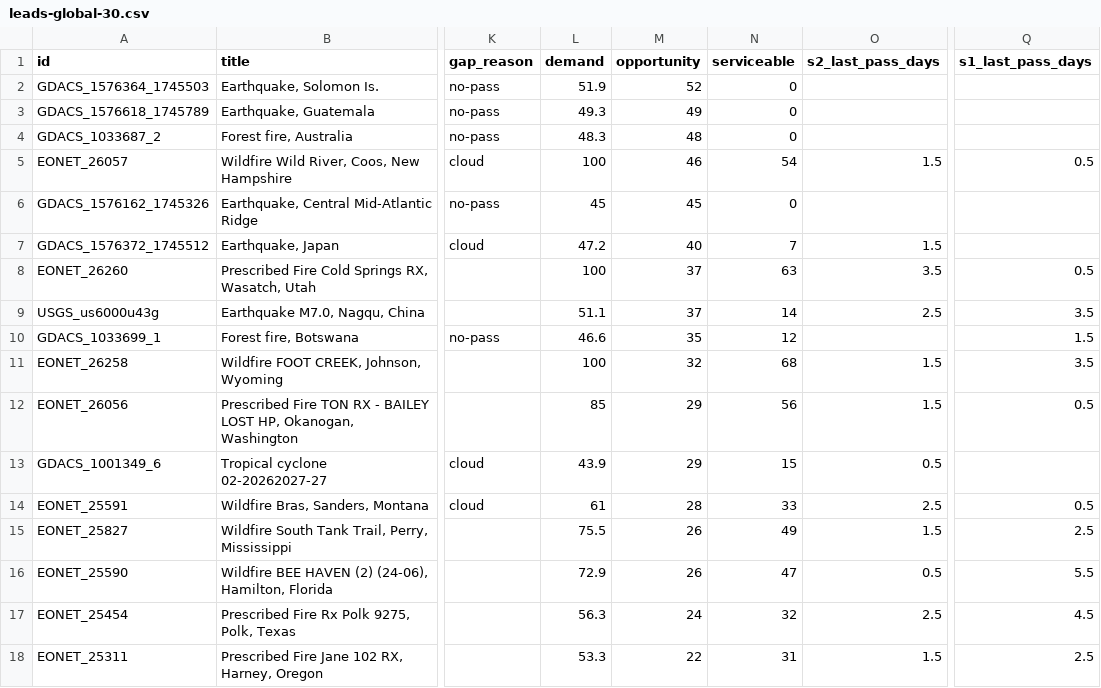
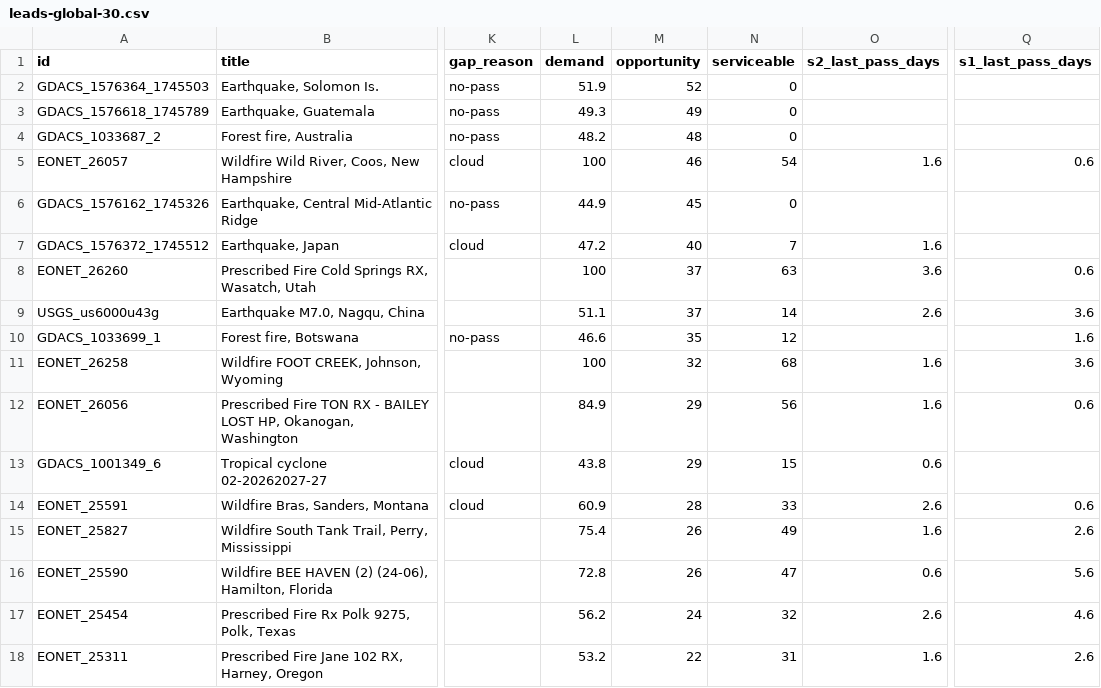
Before and after one commit to dchichorro/terrasignal, a CSV file: public/data/leads-global-30.csv, drawn as a sheet; only a part is shown, gaps mark what is left out; the diff covers the shown part only; the diff names each change by its address in the sheet, - before the commit and + after, or states it on an @@ line.

```diff
--- a/public/data/leads-global-30.csv
+++ b/public/data/leads-global-30.csv
-L4 (demand): 48.3
+L4 (demand): 48.2
-O5 (s2_last_pass_days): 1.5
+O5 (s2_last_pass_days): 1.6
-Q5 (s1_last_pass_days): 0.5
+Q5 (s1_last_pass_days): 0.6
-L6 (demand): 45
+L6 (demand): 44.9
-O7 (s2_last_pass_days): 1.5
+O7 (s2_last_pass_days): 1.6
-O8 (s2_last_pass_days): 3.5
+O8 (s2_last_pass_days): 3.6
-Q8 (s1_last_pass_days): 0.5
+Q8 (s1_last_pass_days): 0.6
-O9 (s2_last_pass_days): 2.5
+O9 (s2_last_pass_days): 2.6
-Q9 (s1_last_pass_days): 3.5
+Q9 (s1_last_pass_days): 3.6
-Q10 (s1_last_pass_days): 1.5
+Q10 (s1_last_pass_days): 1.6
-O11:O12 (s2_last_pass_days): 1.5
+O11:O12 (s2_last_pass_days): 1.6
-Q11 (s1_last_pass_days): 3.5
+Q11 (s1_last_pass_days): 3.6
-L12 (demand): 85
+L12 (demand): 84.9
-Q12 (s1_last_pass_days): 0.5
+Q12 (s1_last_pass_days): 0.6
-L13 (demand): 43.9
+L13 (demand): 43.8
-O13 (s2_last_pass_days): 0.5
+O13 (s2_last_pass_days): 0.6
-L14 (demand): 61
+L14 (demand): 60.9
-O14 (s2_last_pass_days): 2.5
+O14 (s2_last_pass_days): 2.6
-Q14 (s1_last_pass_days): 0.5
+Q14 (s1_last_pass_days): 0.6
-L15 (demand): 75.5
+L15 (demand): 75.4
-O15 (s2_last_pass_days): 1.5
+O15 (s2_last_pass_days): 1.6
-Q15 (s1_last_pass_days): 2.5
+Q15 (s1_last_pass_days): 2.6
-L16 (demand): 72.9
+L16 (demand): 72.8
-O16 (s2_last_pass_days): 0.5
+O16 (s2_last_pass_days): 0.6
-Q16 (s1_last_pass_days): 5.5
+Q16 (s1_last_pass_days): 5.6
-L17 (demand): 56.3
+L17 (demand): 56.2
-O17 (s2_last_pass_days): 2.5
+O17 (s2_last_pass_days): 2.6
-Q17 (s1_last_pass_days): 4.5
+Q17 (s1_last_pass_days): 4.6
-L18 (demand): 53.3
+L18 (demand): 53.2
-O18 (s2_last_pass_days): 1.5
+O18 (s2_last_pass_days): 1.6
-Q18 (s1_last_pass_days): 2.5
+Q18 (s1_last_pass_days): 2.6
```
Also changed, not shown: 30 edited cells elsewhere in this file, public/data/leads-eu-30.csv, public/data/leads-eu-45.csv, 10 other files.
